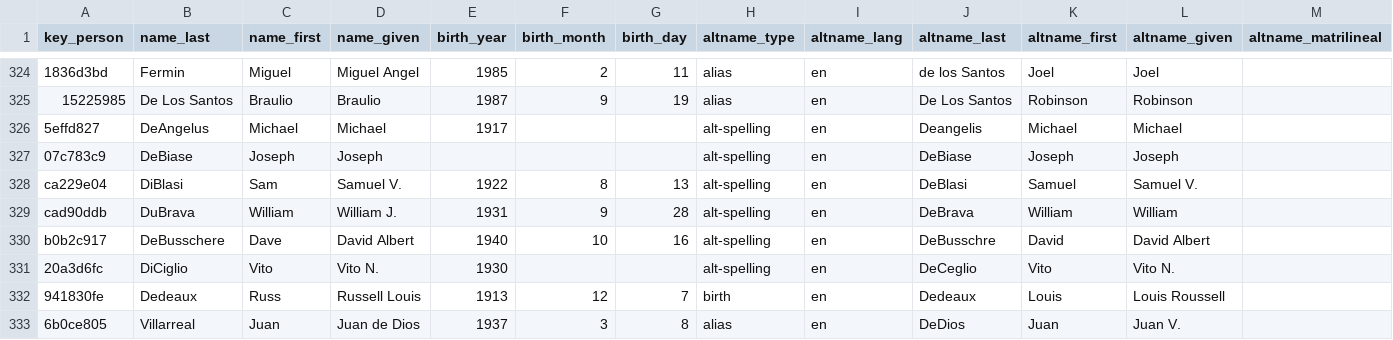
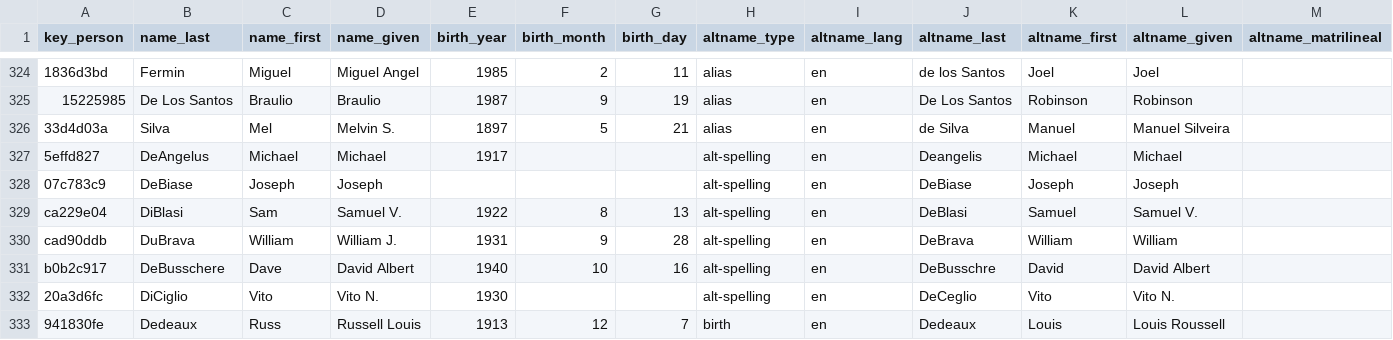
Before and after one commit to chadwickbureau/register, a CSV file: data/names.csv, drawn as a sheet; only a part is shown, gaps mark what is left out; the shorter side is filled out with more unchanged rows; rows hold the shown columns only; the diff names each change by its address in the sheet, - before the commit and + after, or states it on an @@ line.

Commit message:
Update people and names as of 2023-08-27.

```diff
--- a/data/names.csv
+++ b/data/names.csv
+row 326: 33d4d03a | Silva | Mel | Melvin S. | 1897 | 5 | 21 | alias | en | de Silva | Manuel | Manuel Silveira
```
Also changed, not shown: 16 other files.
